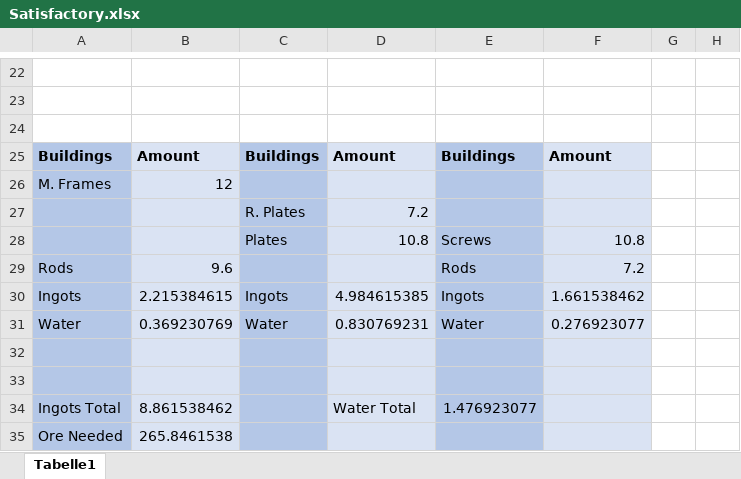
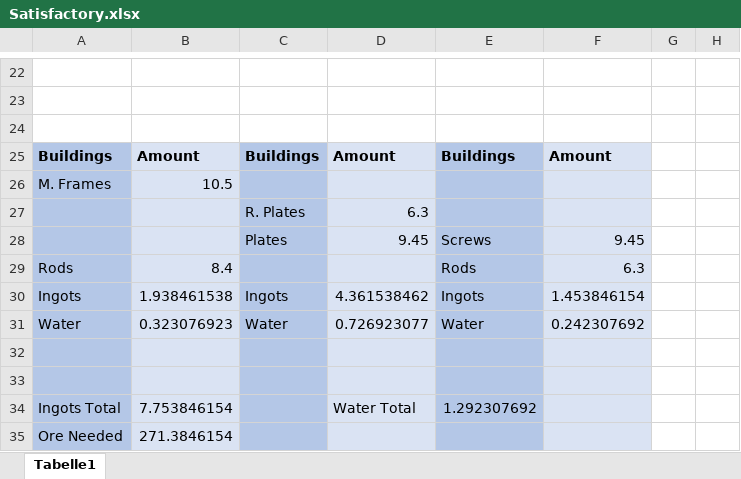
Before and after one commit to OZ-debug/Satisfactory-Savefiles, an Excel workbook: Satisfactory.xlsx, sheet Tabelle1, drawn as a sheet; only a part is shown, gaps mark what is left out; values as stored, in another font and other column widths than the file's, no borders; the diff names each change by its address in the sheet, - before the commit and + after, or states it on an @@ line.

```diff
--- a/Satisfactory.xlsx (sheet Tabelle1)
+++ b/Satisfactory.xlsx (sheet Tabelle1)
-B26: 12
+B26: 10.5
-D27: 7.2
+D27: 6.3
-D28: 10.8
+D28: 9.45
-F28: 10.8
+F28: 9.45
-B29: 9.6
+B29: 8.4
-F29: 7.2
+F29: 6.3
-B30: 2.215384615
+B30: 1.938461538
-D30: 4.984615385
+D30: 4.361538462
-F30: 1.661538462
+F30: 1.453846154
-B31: 0.369230769
+B31: 0.323076923
-D31: 0.830769231
+D31: 0.726923077
-F31: 0.276923077
+F31: 0.242307692
-B34: 8.861538462
+B34: 7.753846154
-E34: 1.476923077
+E34: 1.292307692
-B35: 265.8461538
+B35: 271.3846154
```
Also changed, not shown: 5 other files.
